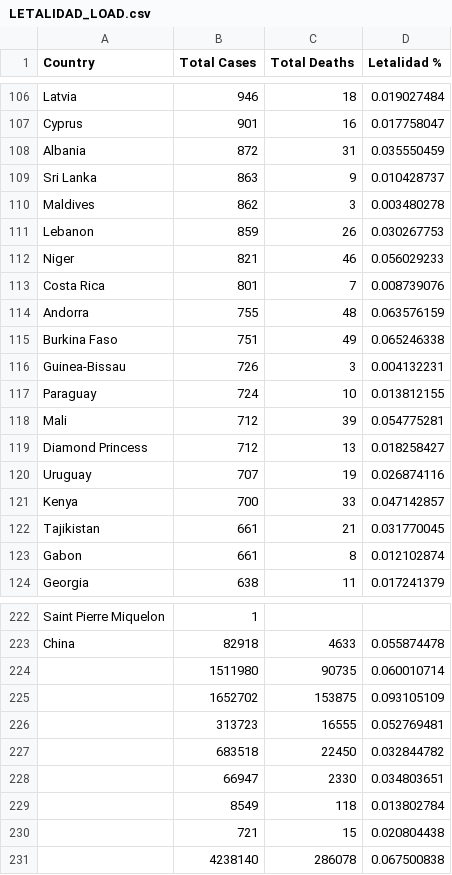
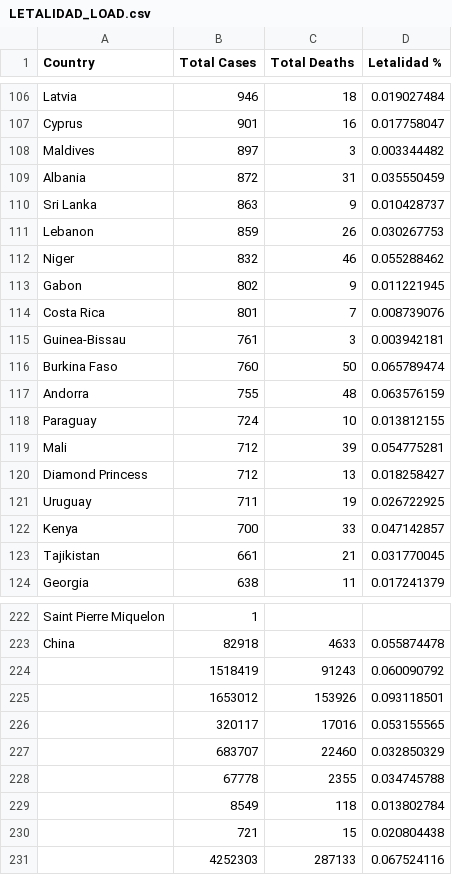
Before and after one commit to juanjmtzs/BI-COVID19, a CSV file: LETALIDAD_LOAD.csv, drawn as a sheet; only a part is shown, gaps mark what is left out; the diff covers the shown part only.

```diff
--- a/LETALIDAD_LOAD.csv
+++ b/LETALIDAD_LOAD.csv
@@ -107,11 +107,12 @@ Latvia,946,18,0.019027484
 Cyprus,901,16,0.017758047
+Maldives,897,3,0.003344482
 Albania,872,31,0.035550459
 Sri Lanka,863,9,0.010428737
-Maldives,862,3,0.003480278
 Lebanon,859,26,0.030267753
-Niger,821,46,0.056029233
+Niger,832,46,0.055288462
+Gabon,802,9,0.011221945
 Costa Rica,801,7,0.008739076
+Guinea-Bissau,761,3,0.003942181
+Burkina Faso,760,50,0.065789474
 Andorra,755,48,0.063576159
-Burkina Faso,751,49,0.065246338
-Guinea-Bissau,726,3,0.004132231
 Paraguay,724,10,0.013812155
@@ -119,6 +120,5 @@ Mali,712,39,0.054775281
 Diamond Princess,712,13,0.018258427
-Uruguay,707,19,0.026874116
+Uruguay,711,19,0.026722925
 Kenya,700,33,0.047142857
 Tajikistan,661,21,0.031770045
-Gabon,661,8,0.012102874
 Georgia,638,11,0.017241379
@@ -223,9 +223,9 @@ Saint Pierre Miquelon,1,,
 China,82918,4633,0.055874478
-,1511980,90735,0.060010714
-,1652702,153875,0.093105109
-,313723,16555,0.052769481
-,683518,22450,0.032844782
-,66947,2330,0.034803651
+,1518419,91243,0.060090792
+,1653012,153926,0.093118501
+,320117,17016,0.053155565
+,683707,22460,0.032850329
+,67778,2355,0.034745788
 ,8549,118,0.013802784
 ,721,15,0.020804438
-,4238140,286078,0.067500838
+,4252303,287133,0.067524116
```
Also changed, not shown: 8 added rows, 8 removed rows and 61 edited cells elsewhere in this file, LastDay.csv, TEST_LOAD.csv, 1 other file.
